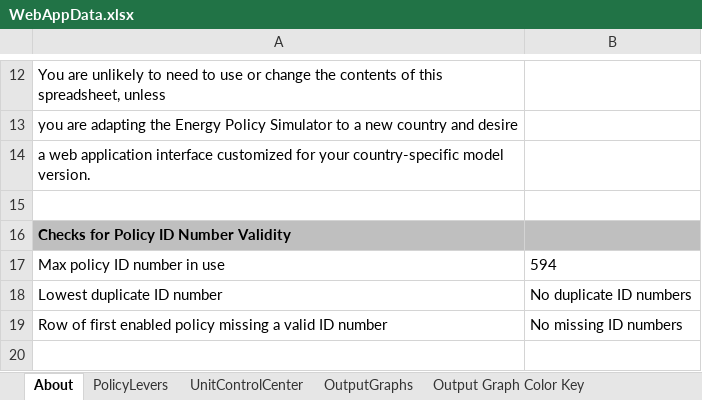
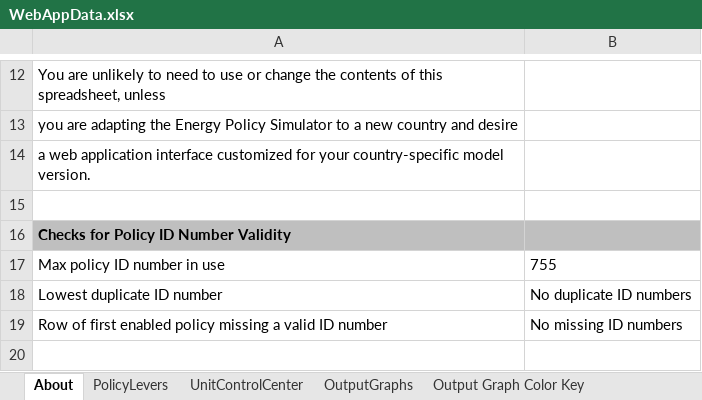
Before and after one commit to EnergyInnovation/eps-minnesota, an Excel workbook: WebAppData.xlsx, sheet About, drawn as a sheet; only a part is shown, gaps mark what is left out; values as stored, in another font and other column widths than the file's, no borders; conditional formats not drawn; the diff names each change by its address in the sheet, - before the commit and + after, or states it on an @@ line.

```diff
--- a/WebAppData.xlsx (sheet About)
+++ b/WebAppData.xlsx (sheet About)
-B17: 594
+B17: 755
```
Also changed, not shown: sheet PolicyLevers, formulas that keep their value.
